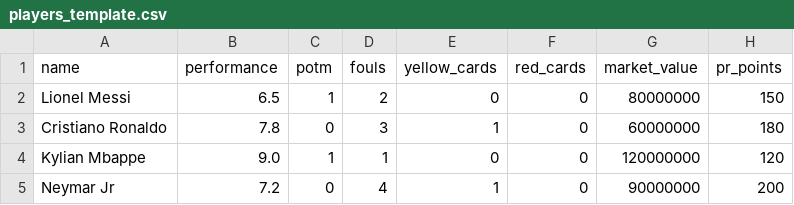
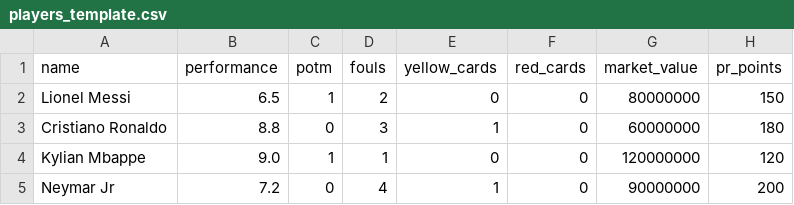
Before and after one commit to GitupMcfaya/Billboard50, a CSV file: players_template.csv, drawn as a sheet.

Commit message:
w2players_template.csv

```diff
--- a/players_template.csv
+++ b/players_template.csv
@@ -2,3 +2,3 @@ name,performance,potm,fouls,yellow_cards,red_cards,market_value,pr_points
 Lionel Messi,6.5,1,2,0,0,80000000,150
-Cristiano Ronaldo,7.8,0,3,1,0,60000000,180
+Cristiano Ronaldo,8.8,0,3,1,0,60000000,180
 Kylian Mbappe,9.0,1,1,0,0,120000000,120
```
